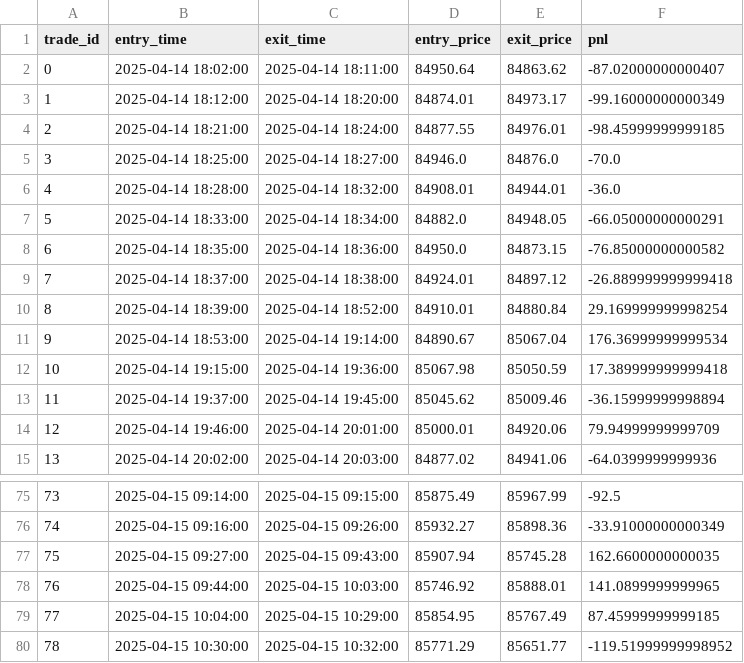
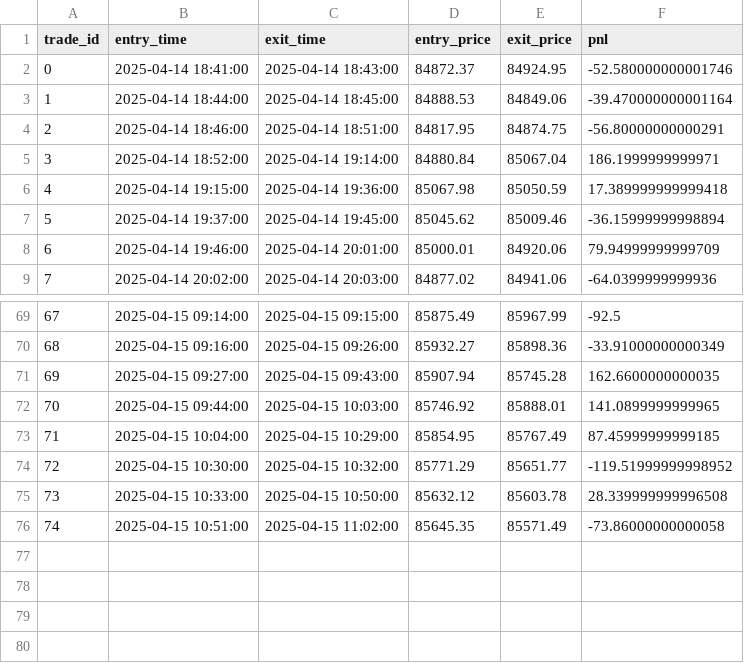
Before and after one commit to sYoungkin/emaCryptoBot, a CSV file: logs/trades.csv, drawn as a sheet; only a part is shown, gaps mark what is left out; removed rows and columns are numbered as before the commit, all else as after; the diff names each change by its address in the sheet, - before the commit and + after, or states it on an @@ line.

```diff
--- a/logs/trades.csv
+++ b/logs/trades.csv
-row 2: 0 | 2025-04-14 18:02:00 | 2025-04-14 18:11:00 | 84950.64 | 84863.62 | -87.02000000000407
-row 3: 1 | 2025-04-14 18:12:00 | 2025-04-14 18:20:00 | 84874.01 | 84973.17 | -99.16000000000349
-row 4: 2 | 2025-04-14 18:21:00 | 2025-04-14 18:24:00 | 84877.55 | 84976.01 | -98.45999999999185
-row 5: 3 | 2025-04-14 18:25:00 | 2025-04-14 18:27:00 | 84946.0 | 84876.0 | -70.0
-row 6: 4 | 2025-04-14 18:28:00 | 2025-04-14 18:32:00 | 84908.01 | 84944.01 | -36.0
-row 7: 5 | 2025-04-14 18:33:00 | 2025-04-14 18:34:00 | 84882.0 | 84948.05 | -66.05000000000291
-row 8: 6 | 2025-04-14 18:35:00 | 2025-04-14 18:36:00 | 84950.0 | 84873.15 | -76.85000000000582
-row 9: 7 | 2025-04-14 18:37:00 | 2025-04-14 18:38:00 | 84924.01 | 84897.12 | -26.889999999999418
-row 10: 8 | 2025-04-14 18:39:00 | 2025-04-14 18:52:00 | 84910.01 | 84880.84 | 29.169999999998254
+row 2: 0 | 2025-04-14 18:41:00 | 2025-04-14 18:43:00 | 84872.37 | 84924.95 | -52.580000000001746
+row 3: 1 | 2025-04-14 18:44:00 | 2025-04-14 18:45:00 | 84888.53 | 84849.06 | -39.470000000001164
+row 4: 2 | 2025-04-14 18:46:00 | 2025-04-14 18:51:00 | 84817.95 | 84874.75 | -56.80000000000291
@@ column A (trade_id) renumbered between rows 5 and 74 @@
-B5 (entry_time): 2025-04-14 18:53:00
+B5 (entry_time): 2025-04-14 18:52:00
-D5 (entry_price): 84890.67
+D5 (entry_price): 84880.84
-F5 (pnl): 176.36999999999534
+F5 (pnl): 186.1999999999971
+row 75: 73 | 2025-04-15 10:33:00 | 2025-04-15 10:50:00 | 85632.12 | 85603.78 | 28.339999999996508
+row 76: 74 | 2025-04-15 10:51:00 | 2025-04-15 11:02:00 | 85645.35 | 85571.49 | -73.86000000000058
```
Also changed, not shown: data/BTCUSDT_1h.csv, 4 other files.
